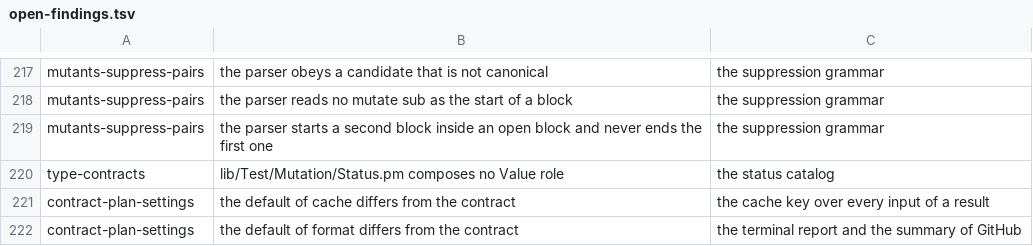
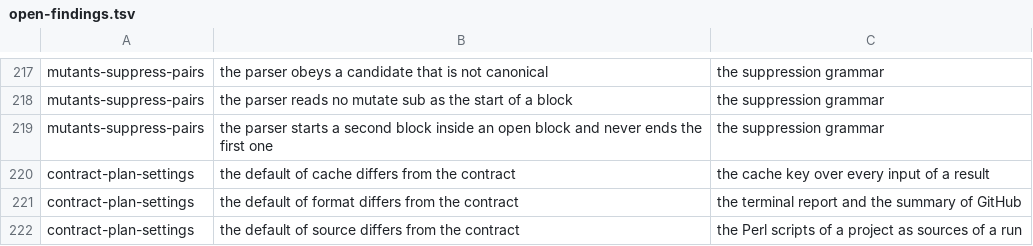
Before and after one commit to P4suta/Test-Mutation, a TSV file: t/open-findings.tsv, drawn as a sheet; only a part is shown, gaps mark what is left out; the shorter side is filled out with more unchanged rows; the diff names each change by its address in the sheet, - before the commit and + after, or states it on an @@ line.

Commit message:
feat(value): let the status catalog refuse an argument that names no attribute
Test::Mutation::Status now composes the role, so every Moo class of the library refuses an unknown argument.
The open finding of the type contract gate for the catalog goes, and the test of the role lists the catalog.

```diff
--- a/t/open-findings.tsv
+++ b/t/open-findings.tsv
-row 220: type-contracts | lib/Test/Mutation/Status.pm composes no Value role | the status catalog
```
Also changed, not shown: 2 other files.
